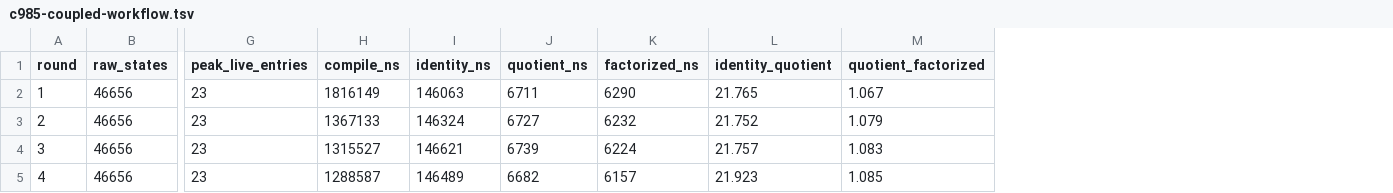
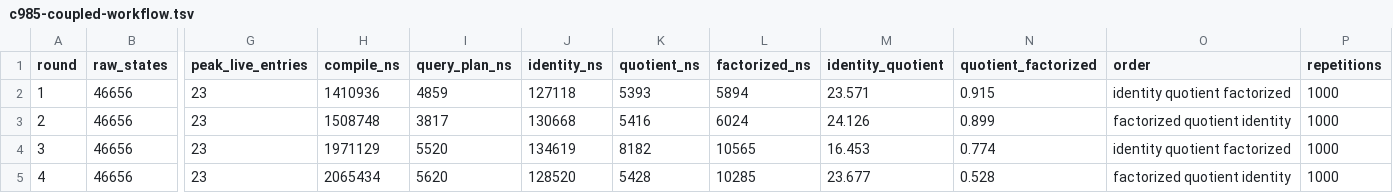
Before and after one commit to tavisrudd/othello, a TSV file: papers/complete-repair-ports/ergodis/evidence/c985-coupled-workflow.tsv, drawn as a sheet; only a part is shown, gaps mark what is left out; addresses are those after the commit; the diff covers the shown part only; the diff names each change by its address in the sheet, - before the commit and + after, or states it on an @@ line.

```diff
--- a/papers/complete-repair-ports/ergodis/evidence/c985-coupled-workflow.tsv
+++ b/papers/complete-repair-ports/ergodis/evidence/c985-coupled-workflow.tsv
+column I (query_plan_ns), rows 2-5: 4859 | 3817 | 5520 | 5620
+column O (order), rows 2-5: identity quotient factorized | factorized quotient identity | identity quotient factorized | factorized quotient identity
+column P (repetitions), rows 2-5: all 1000
-H2 (compile_ns): 1816149
+H2 (compile_ns): 1410936
-J2 (identity_ns): 146063
+J2 (identity_ns): 127118
-K2 (quotient_ns): 6711
+K2 (quotient_ns): 5393
-L2 (factorized_ns): 6290
+L2 (factorized_ns): 5894
-M2 (identity_quotient): 21.765
+M2 (identity_quotient): 23.571
-N2 (quotient_factorized): 1.067
+N2 (quotient_factorized): 0.915
-H3 (compile_ns): 1367133
+H3 (compile_ns): 1508748
-J3 (identity_ns): 146324
+J3 (identity_ns): 130668
-K3 (quotient_ns): 6727
+K3 (quotient_ns): 5416
-L3 (factorized_ns): 6232
+L3 (factorized_ns): 6024
-M3 (identity_quotient): 21.752
+M3 (identity_quotient): 24.126
-N3 (quotient_factorized): 1.079
+N3 (quotient_factorized): 0.899
-H4 (compile_ns): 1315527
+H4 (compile_ns): 1971129
-J4 (identity_ns): 146621
+J4 (identity_ns): 134619
-K4 (quotient_ns): 6739
+K4 (quotient_ns): 8182
-L4 (factorized_ns): 6224
+L4 (factorized_ns): 10565
-M4 (identity_quotient): 21.757
+M4 (identity_quotient): 16.453
-N4 (quotient_factorized): 1.083
+N4 (quotient_factorized): 0.774
-H5 (compile_ns): 1288587
+H5 (compile_ns): 2065434
-J5 (identity_ns): 146489
+J5 (identity_ns): 128520
-K5 (quotient_ns): 6682
+K5 (quotient_ns): 5428
-L5 (factorized_ns): 6157
+L5 (factorized_ns): 10285
-M5 (identity_quotient): 21.923
+M5 (identity_quotient): 23.677
-N5 (quotient_factorized): 1.085
+N5 (quotient_factorized): 0.528
```
Also changed, not shown: 30 edited cells elsewhere in this file, papers/complete-repair-ports/ergodis/evidence/c985-shuffle-product-control.tsv, 8 other files.
